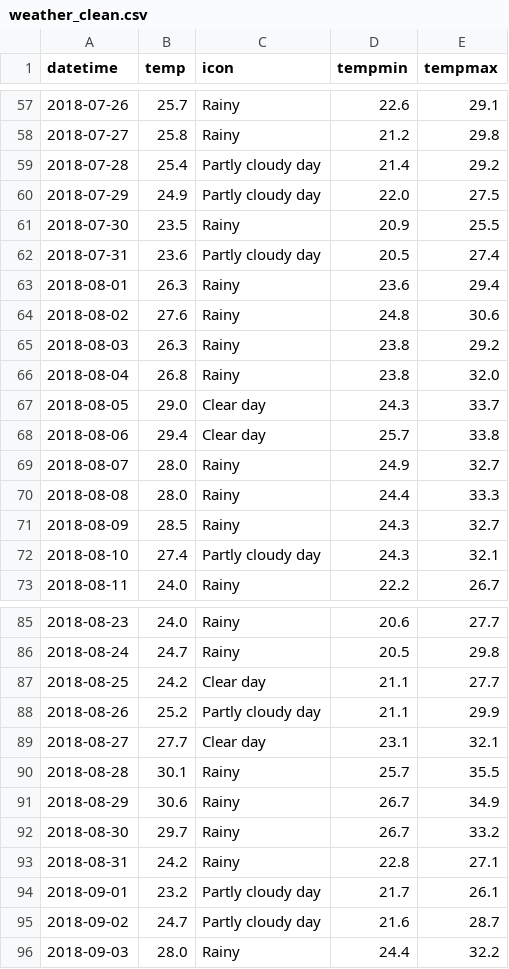
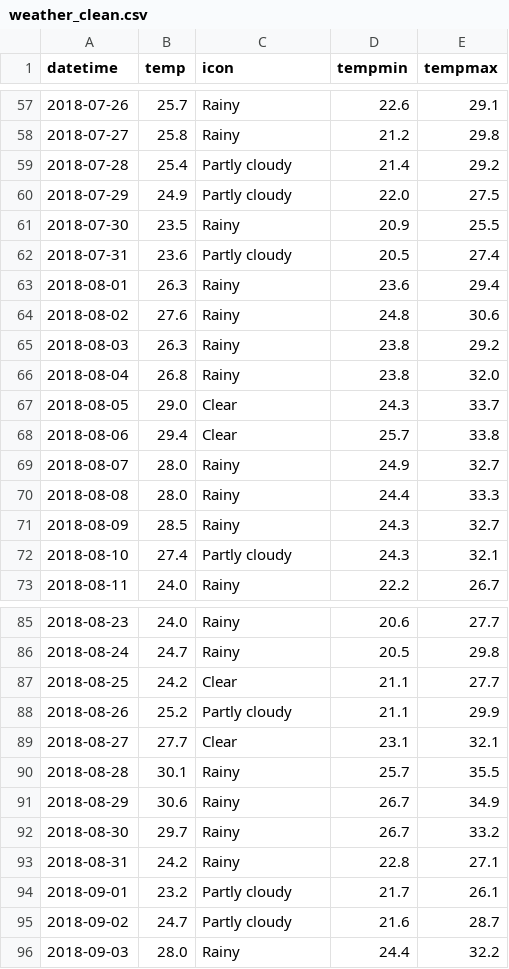
Before and after one commit to 0J0P0/NYC-Collisions-Visualization-Project, a CSV file: 2-Interactive-Dashboard/Data/weather_clean.csv, drawn as a sheet; only a part is shown, gaps mark what is left out; the diff covers the shown part only.

```diff
--- a/2-Interactive-Dashboard/Data/weather_clean.csv
+++ b/2-Interactive-Dashboard/Data/weather_clean.csv
@@ -58,6 +58,6 @@ datetime,temp,icon,tempmin,tempmax
 2018-07-27,25.8,Rainy,21.2,29.8
-2018-07-28,25.4,Partly cloudy day,21.4,29.2
-2018-07-29,24.9,Partly cloudy day,22.0,27.5
+2018-07-28,25.4,Partly cloudy,21.4,29.2
+2018-07-29,24.9,Partly cloudy,22.0,27.5
 2018-07-30,23.5,Rainy,20.9,25.5
-2018-07-31,23.6,Partly cloudy day,20.5,27.4
+2018-07-31,23.6,Partly cloudy,20.5,27.4
 2018-08-01,26.3,Rainy,23.6,29.4
@@ -66,4 +66,4 @@ datetime,temp,icon,tempmin,tempmax
 2018-08-04,26.8,Rainy,23.8,32.0
-2018-08-05,29.0,Clear day,24.3,33.7
-2018-08-06,29.4,Clear day,25.7,33.8
+2018-08-05,29.0,Clear,24.3,33.7
+2018-08-06,29.4,Clear,25.7,33.8
 2018-08-07,28.0,Rainy,24.9,32.7
@@ -71,3 +71,3 @@ datetime,temp,icon,tempmin,tempmax
 2018-08-09,28.5,Rainy,24.3,32.7
-2018-08-10,27.4,Partly cloudy day,24.3,32.1
+2018-08-10,27.4,Partly cloudy,24.3,32.1
 2018-08-11,24.0,Rainy,22.2,26.7
@@ -86,5 +86,5 @@ datetime,temp,icon,tempmin,tempmax
 2018-08-24,24.7,Rainy,20.5,29.8
-2018-08-25,24.2,Clear day,21.1,27.7
-2018-08-26,25.2,Partly cloudy day,21.1,29.9
-2018-08-27,27.7,Clear day,23.1,32.1
+2018-08-25,24.2,Clear,21.1,27.7
+2018-08-26,25.2,Partly cloudy,21.1,29.9
+2018-08-27,27.7,Clear,23.1,32.1
 2018-08-28,30.1,Rainy,25.7,35.5
@@ -93,4 +93,4 @@ datetime,temp,icon,tempmin,tempmax
 2018-08-31,24.2,Rainy,22.8,27.1
-2018-09-01,23.2,Partly cloudy day,21.7,26.1
-2018-09-02,24.7,Partly cloudy day,21.6,28.7
+2018-09-01,23.2,Partly cloudy,21.7,26.1
+2018-09-02,24.7,Partly cloudy,21.6,28.7
 2018-09-03,28.0,Rainy,24.4,32.2
```
Also changed, not shown: 34 edited cells elsewhere in this file, 3 other files.
